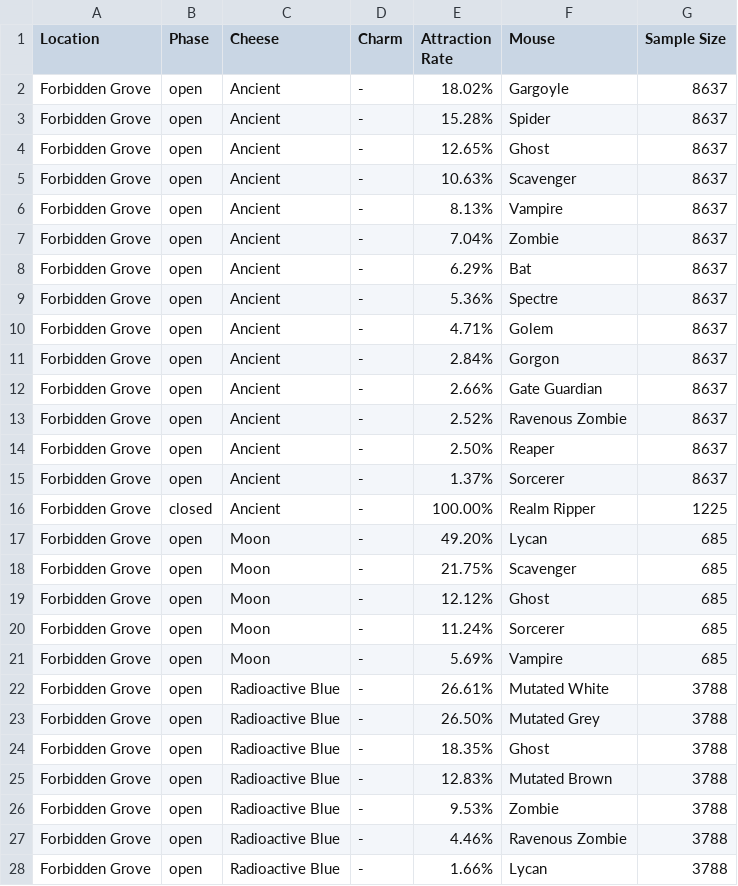
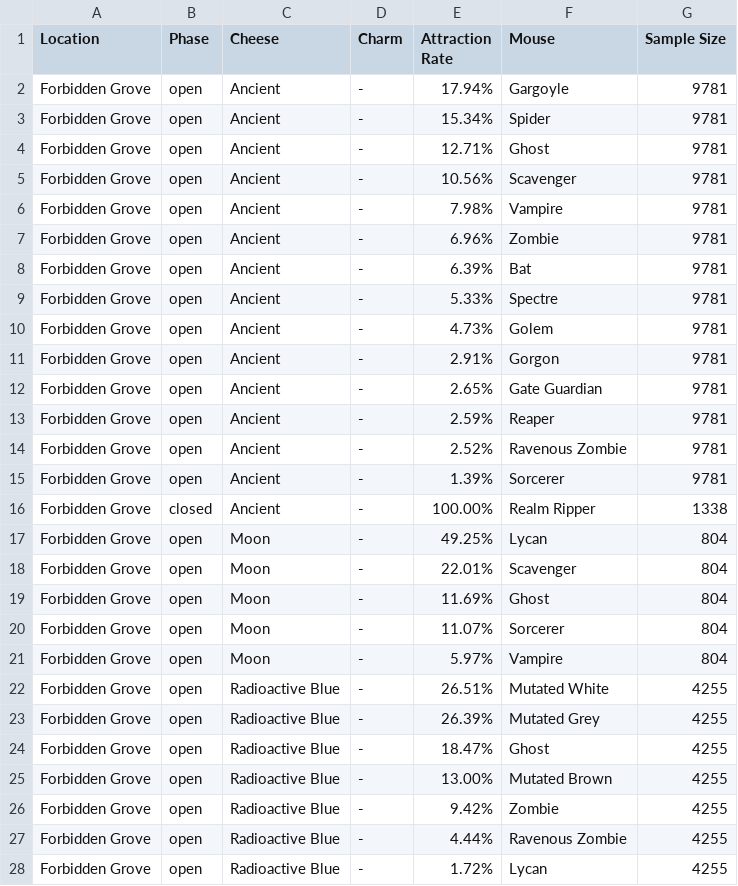
Before and after one commit to vakilkunal/MH-Tools, a CSV file: data/location-pop/forbidden-grove.csv, drawn as a sheet; only a part is shown; the diff covers the shown part only.

```diff
--- a/data/location-pop/forbidden-grove.csv
+++ b/data/location-pop/forbidden-grove.csv
@@ -1,28 +1,28 @@
 "Location","Phase","Cheese","Charm","Attraction Rate","Mouse","Sample Size"
-"Forbidden Grove","open","Ancient","-","18.02%","Gargoyle",8637
-"Forbidden Grove","open","Ancient","-","15.28%","Spider",8637
-"Forbidden Grove","open","Ancient","-","12.65%","Ghost",8637
-"Forbidden Grove","open","Ancient","-","10.63%","Scavenger",8637
-"Forbidden Grove","open","Ancient","-","8.13%","Vampire",8637
-"Forbidden Grove","open","Ancient","-","7.04%","Zombie",8637
-"Forbidden Grove","open","Ancient","-","6.29%","Bat",8637
-"Forbidden Grove","open","Ancient","-","5.36%","Spectre",8637
-"Forbidden Grove","open","Ancient","-","4.71%","Golem",8637
-"Forbidden Grove","open","Ancient","-","2.84%","Gorgon",8637
-"Forbidden Grove","open","Ancient","-","2.66%","Gate Guardian",8637
-"Forbidden Grove","open","Ancient","-","2.52%","Ravenous Zombie",8637
-"Forbidden Grove","open","Ancient","-","2.50%","Reaper",8637
-"Forbidden Grove","open","Ancient","-","1.37%","Sorcerer",8637
-"Forbidden Grove","closed","Ancient","-","100.00%","Realm Ripper",1225
-"Forbidden Grove","open","Moon","-","49.20%","Lycan",685
-"Forbidden Grove","open","Moon","-","21.75%","Scavenger",685
-"Forbidden Grove","open","Moon","-","12.12%","Ghost",685
-"Forbidden Grove","open","Moon","-","11.24%","Sorcerer",685
-"Forbidden Grove","open","Moon","-","5.69%","Vampire",685
-"Forbidden Grove","open","Radioactive Blue","-","26.61%","Mutated White",3788
-"Forbidden Grove","open","Radioactive Blue","-","26.50%","Mutated Grey",3788
-"Forbidden Grove","open","Radioactive Blue","-","18.35%","Ghost",3788
-"Forbidden Grove","open","Radioactive Blue","-","12.83%","Mutated Brown",3788
-"Forbidden Grove","open","Radioactive Blue","-","9.53%","Zombie",3788
-"Forbidden Grove","open","Radioactive Blue","-","4.46%","Ravenous Zombie",3788
-"Forbidden Grove","open","Radioactive Blue","-","1.66%","Lycan",3788
+"Forbidden Grove","open","Ancient","-","17.94%","Gargoyle",9781
+"Forbidden Grove","open","Ancient","-","15.34%","Spider",9781
+"Forbidden Grove","open","Ancient","-","12.71%","Ghost",9781
+"Forbidden Grove","open","Ancient","-","10.56%","Scavenger",9781
+"Forbidden Grove","open","Ancient","-","7.98%","Vampire",9781
+"Forbidden Grove","open","Ancient","-","6.96%","Zombie",9781
+"Forbidden Grove","open","Ancient","-","6.39%","Bat",9781
+"Forbidden Grove","open","Ancient","-","5.33%","Spectre",9781
+"Forbidden Grove","open","Ancient","-","4.73%","Golem",9781
+"Forbidden Grove","open","Ancient","-","2.91%","Gorgon",9781
+"Forbidden Grove","open","Ancient","-","2.65%","Gate Guardian",9781
+"Forbidden Grove","open","Ancient","-","2.59%","Reaper",9781
+"Forbidden Grove","open","Ancient","-","2.52%","Ravenous Zombie",9781
+"Forbidden Grove","open","Ancient","-","1.39%","Sorcerer",9781
+"Forbidden Grove","closed","Ancient","-","100.00%","Realm Ripper",1338
+"Forbidden Grove","open","Moon","-","49.25%","Lycan",804
+"Forbidden Grove","open","Moon","-","22.01%","Scavenger",804
+"Forbidden Grove","open","Moon","-","11.69%","Ghost",804
+"Forbidden Grove","open","Moon","-","11.07%","Sorcerer",804
+"Forbidden Grove","open","Moon","-","5.97%","Vampire",804
+"Forbidden Grove","open","Radioactive Blue","-","26.51%","Mutated White",4255
+"Forbidden Grove","open","Radioactive Blue","-","26.39%","Mutated Grey",4255
+"Forbidden Grove","open","Radioactive Blue","-","18.47%","Ghost",4255
+"Forbidden Grove","open","Radioactive Blue","-","13.00%","Mutated Brown",4255
+"Forbidden Grove","open","Radioactive Blue","-","9.42%","Zombie",4255
+"Forbidden Grove","open","Radioactive Blue","-","4.44%","Ravenous Zombie",4255
+"Forbidden Grove","open","Radioactive Blue","-","1.72%","Lycan",4255
```
Also changed, not shown: 18 edited cells elsewhere in this file, data/location-pop/cantera-quarry.csv, data/location-pop/fort-rox.csv, 8 other files.
